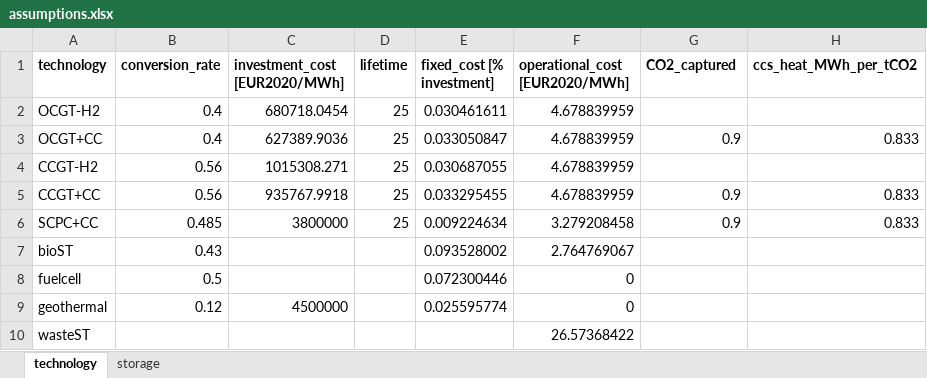
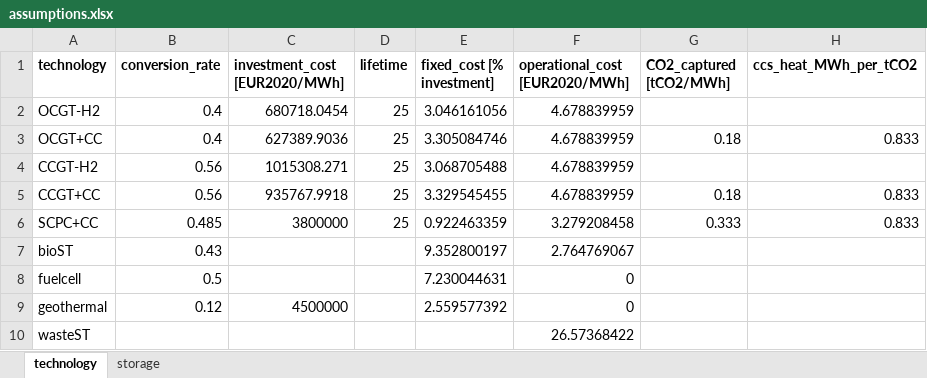
Before and after one commit to ines-tools/data-pipelines, an Excel workbook: europe/_power/assumptions.xlsx, sheet technology, drawn as a sheet; only a part is shown; values as stored, in another font and other column widths than the file's, no borders; the diff names each change by its address in the sheet, - before the commit and + after, or states it on an @@ line.

Commit message:
Update assumptions file, allow assumptions to overwrite values in jaif

```diff
--- a/europe/_power/assumptions.xlsx (sheet technology)
+++ b/europe/_power/assumptions.xlsx (sheet technology)
-G1: CO2_captured
+G1: CO2_captured [tCO2/MWh]
-E2 (fixed_cost [% investment]): 0.030461611
+E2 (fixed_cost [% investment]): 3.046161056
-E3 (fixed_cost [% investment]): 0.033050847
+E3 (fixed_cost [% investment]): 3.305084746
-G3 (CO2_captured [tCO2/MWh]): 0.9
+G3 (CO2_captured [tCO2/MWh]): 0.18
-E4 (fixed_cost [% investment]): 0.030687055
+E4 (fixed_cost [% investment]): 3.068705488
-E5 (fixed_cost [% investment]): 0.033295455
+E5 (fixed_cost [% investment]): 3.329545455
-G5 (CO2_captured [tCO2/MWh]): 0.9
+G5 (CO2_captured [tCO2/MWh]): 0.18
-E6 (fixed_cost [% investment]): 0.009224634
+E6 (fixed_cost [% investment]): 0.922463359
-G6 (CO2_captured [tCO2/MWh]): 0.9
+G6 (CO2_captured [tCO2/MWh]): 0.333
-E7 (fixed_cost [% investment]): 0.093528002
+E7 (fixed_cost [% investment]): 9.352800197
-E8 (fixed_cost [% investment]): 0.072300446
+E8 (fixed_cost [% investment]): 7.230044631
-E9 (fixed_cost [% investment]): 0.025595774
+E9 (fixed_cost [% investment]): 2.559577392
```
Also changed, not shown: sheet storage, 1 other file.
